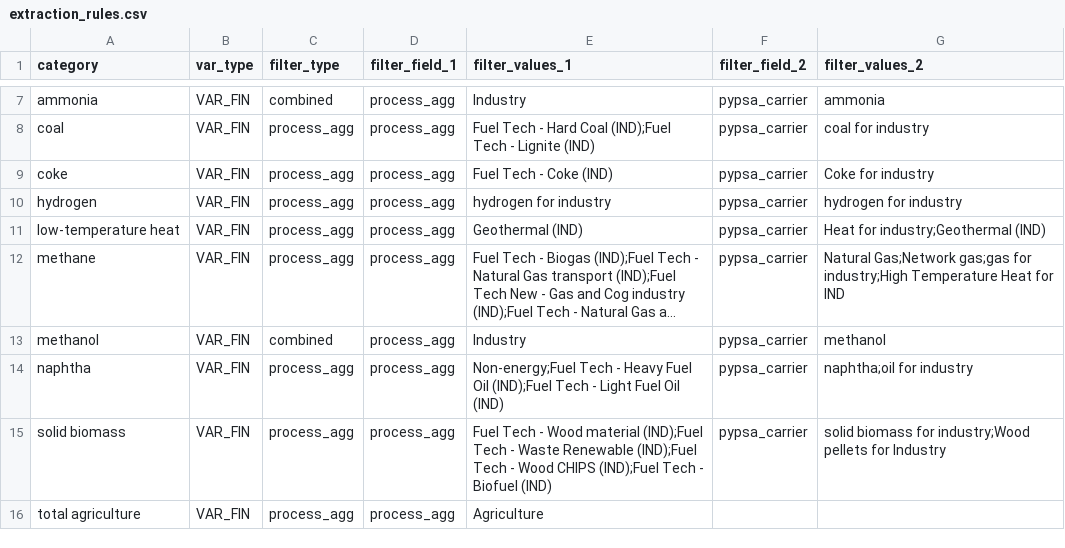
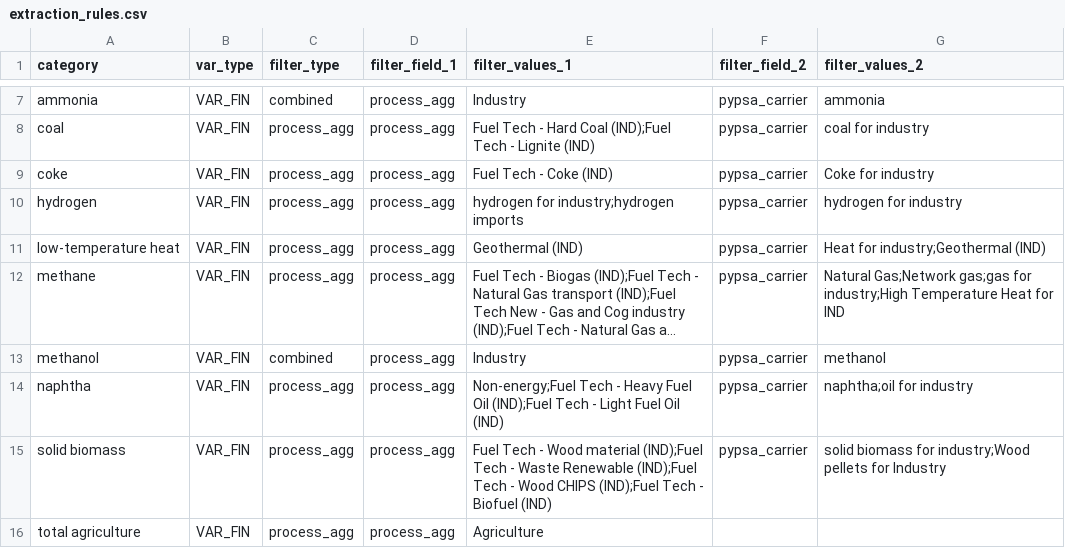
Before and after one commit to IntSusEnergySystems/pypsa-wallon, a CSV file: data/walloon/extraction_rules.csv, drawn as a sheet; only a part is shown, gaps mark what is left out; long unchanged cells end in ….

Commit message:
Correction for correct consideration of hydrogen for industry

```diff
--- a/data/walloon/extraction_rules.csv
+++ b/data/walloon/extraction_rules.csv
@@ -9,3 +9,3 @@ coal,VAR_FIN,process_agg,process_agg,Fuel Tech - Hard Coal (IND);Fuel Tech - Lig
 coke,VAR_FIN,process_agg,process_agg,Fuel Tech - Coke (IND),pypsa_carrier,Coke for industry
-hydrogen,VAR_FIN,process_agg,process_agg,hydrogen for industry,pypsa_carrier,hydrogen for industry
+hydrogen,VAR_FIN,process_agg,process_agg,hydrogen for industry;hydrogen imports,pypsa_carrier,hydrogen for industry
 low-temperature heat,VAR_FIN,process_agg,process_agg,Geothermal (IND),pypsa_carrier,Heat for industry;Geothermal (IND)
```
Also changed, not shown: data/walloon/mapping_processes.csv.
